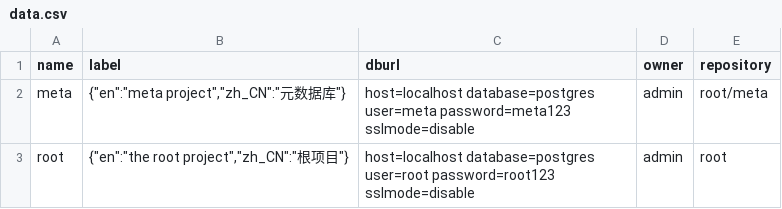
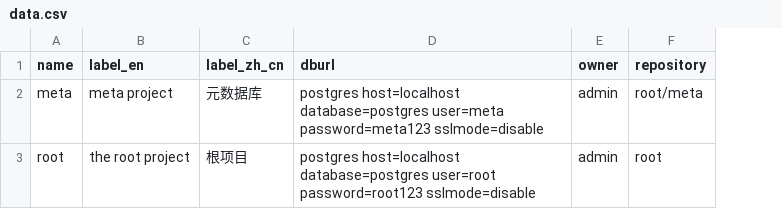
Before and after one commit to linlexing/dbgo, a CSV file: repository/root/meta/_pd/lx_project/data.csv, drawn as a sheet; removed rows and columns are numbered as before the commit, all else as after; the diff names each change by its address in the sheet, - before the commit and + after, or states it on an @@ line.

```diff
--- a/repository/root/meta/_pd/lx_project/data.csv
+++ b/repository/root/meta/_pd/lx_project/data.csv
-column B (label), rows 2-3: {"en":"meta project","zh_CN":"元数据库"} | {"en":"the root project","zh_CN":"根项目"}
+column B (label_en), rows 2-3: meta project | the root project
+column C (label_zh_cn), rows 2-3: 元数据库 | 根项目
-D2 (dburl): host=localhost database=postgres…
+D2 (dburl): postgres host=localhost database=postgres…
-D3 (dburl): host=localhost database=postgres…
+D3 (dburl): postgres host=localhost database=postgres…
```
Also changed, not shown: 33 other files.
